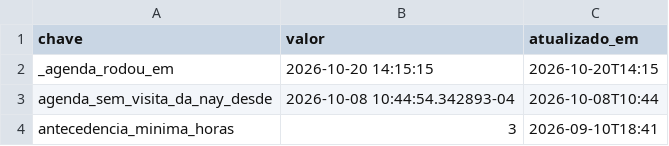
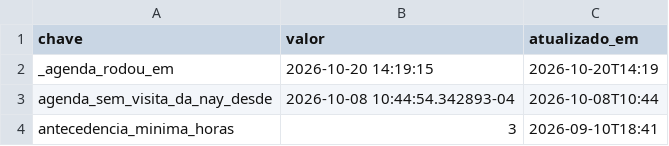
Before and after one commit to pvlservicos-collab/nayia, a TSV file: producao/nai_config.tsv, drawn as a sheet; only a part is shown.

```diff
--- a/producao/nai_config.tsv
+++ b/producao/nai_config.tsv
@@ -1,3 +1,3 @@
 chave	valor	atualizado_em
-_agenda_rodou_em	2026-10-20 14:15:15	2026-10-20T14:15
+_agenda_rodou_em	2026-10-20 14:19:15	2026-10-20T14:19
 agenda_sem_visita_da_nay_desde	2026-10-08 10:44:54.342893-04	2026-10-08T10:44
```
Also changed, not shown: 11 other files.
